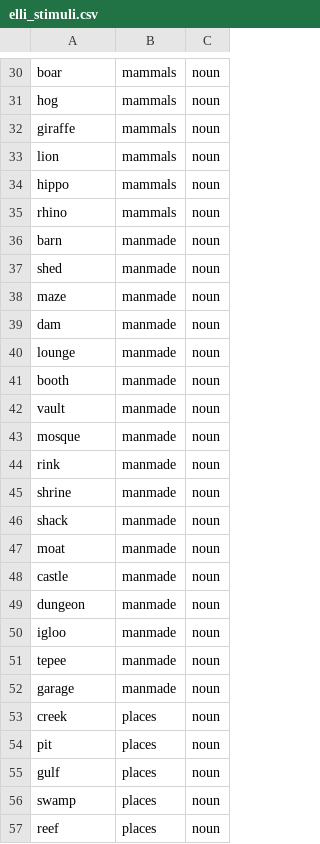
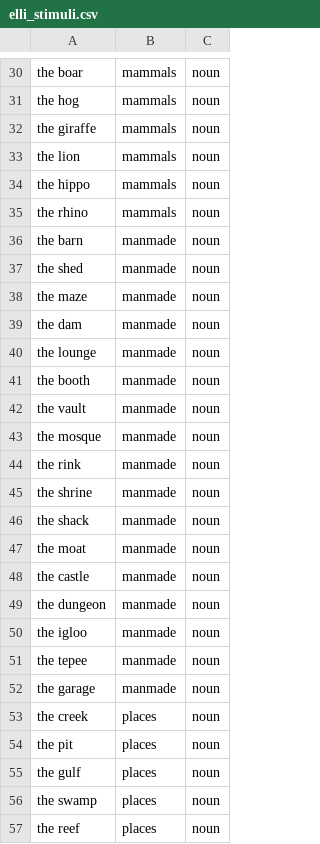
Before and after one commit to epflneuroailab/topolm, a CSV file: eval/stimuli/elli_stimuli.csv, drawn as a sheet; only a part is shown, gaps mark what is left out; the diff covers the shown part only; the diff names each change by its address in the sheet, - before the commit and + after, or states it on an @@ line.

```diff
--- a/eval/stimuli/elli_stimuli.csv
+++ b/eval/stimuli/elli_stimuli.csv
-A30: boar
+A30: the boar
-A31: hog
+A31: the hog
-A32: giraffe
+A32: the giraffe
-A33: lion
+A33: the lion
-A34: hippo
+A34: the hippo
-A35: rhino
+A35: the rhino
-A36: barn
+A36: the barn
-A37: shed
+A37: the shed
-A38: maze
+A38: the maze
-A39: dam
+A39: the dam
-A40: lounge
+A40: the lounge
-A41: booth
+A41: the booth
-A42: vault
+A42: the vault
-A43: mosque
+A43: the mosque
-A44: rink
+A44: the rink
-A45: shrine
+A45: the shrine
-A46: shack
+A46: the shack
-A47: moat
+A47: the moat
-A48: castle
+A48: the castle
-A49: dungeon
+A49: the dungeon
-A50: igloo
+A50: the igloo
-A51: tepee
+A51: the tepee
-A52: garage
+A52: the garage
-A53: creek
+A53: the creek
-A54: pit
+A54: the pit
-A55: gulf
+A55: the gulf
-A56: swamp
+A56: the swamp
-A57: reef
+A57: the reef
```
Also changed, not shown: 108 edited cells elsewhere in this file, 43 other files.
